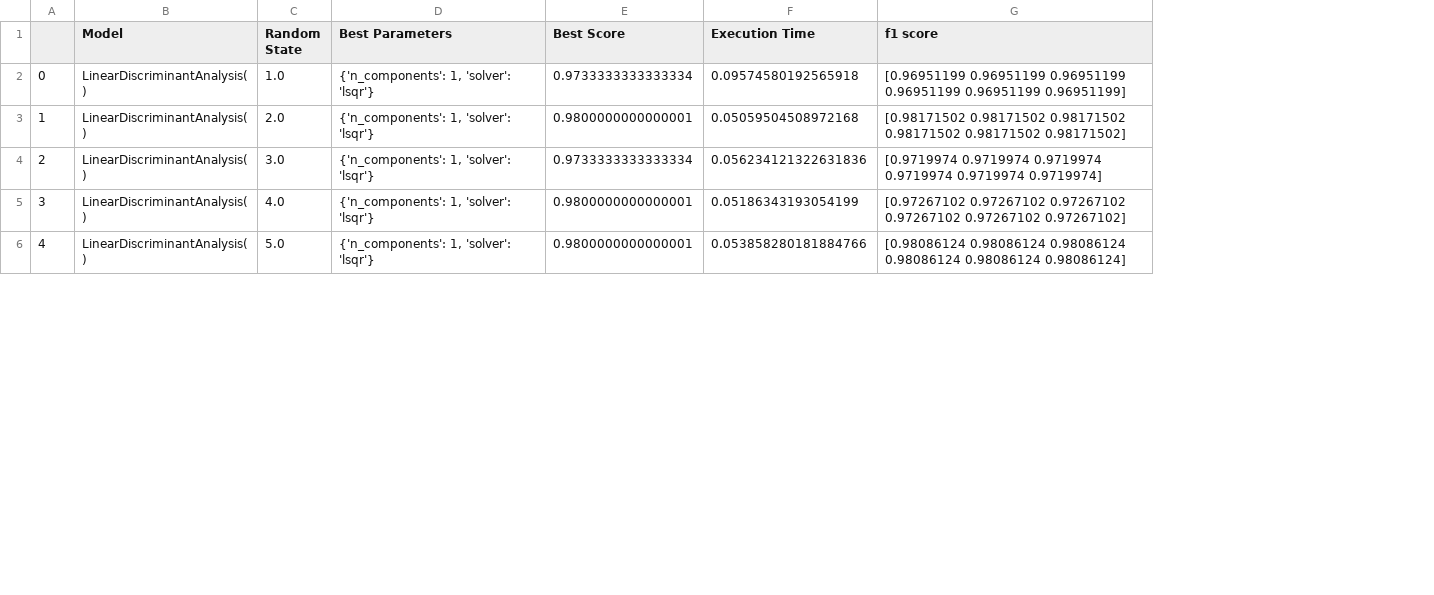
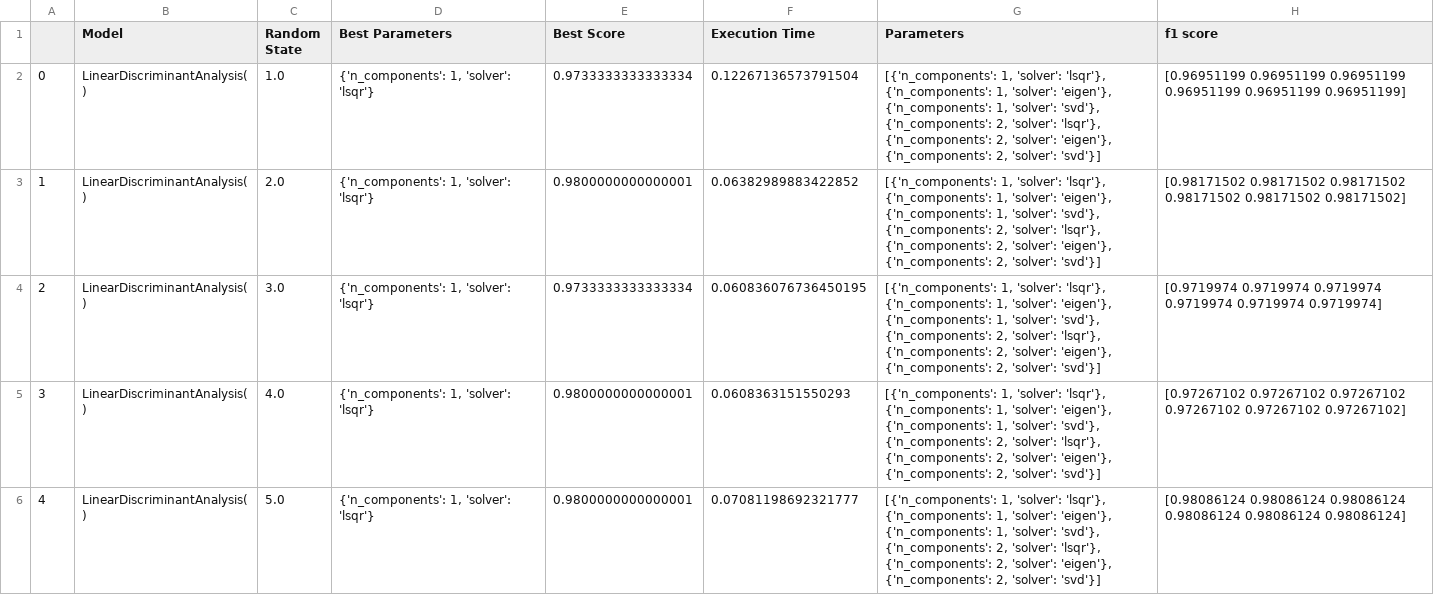
Before and after one commit to ModithaSubasinghe/Classification-Algorithms, a CSV file: Iris_LDA.csv, drawn as a sheet; only a part is shown; the diff covers the shown part only; the diff names each change by its address in the sheet, - before the commit and + after, or states it on an @@ line.

```diff
--- a/Iris_LDA.csv
+++ b/Iris_LDA.csv
+column G (Parameters), rows 2-6: all [{'n_components': 1, 'solver': 'lsqr'}, {'n_components': 1, 'solver': 'eigen'}, {'n_components': 1, 'solver': 'svd'}, {'n_components': 2, 'solver': 'lsqr'}, {'n_components': 2, 'solver': 'eigen'}, {'n_components': 2, 'solver': 'svd'}]
-F2 (Execution Time): 0.09574580192565918
+F2 (Execution Time): 0.12267136573791504
-F3 (Execution Time): 0.05059504508972168
+F3 (Execution Time): 0.06382989883422852
-F4 (Execution Time): 0.056234121322631836
+F4 (Execution Time): 0.060836076736450195
-F5 (Execution Time): 0.05186343193054199
+F5 (Execution Time): 0.0608363151550293
-F6 (Execution Time): 0.053858280181884766
+F6 (Execution Time): 0.07081198692321777
```
Also changed, not shown: 5 edited cells elsewhere in this file, 8 other files.
